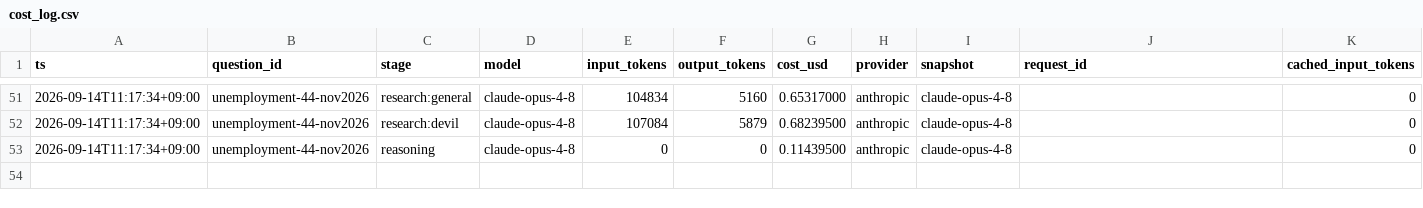
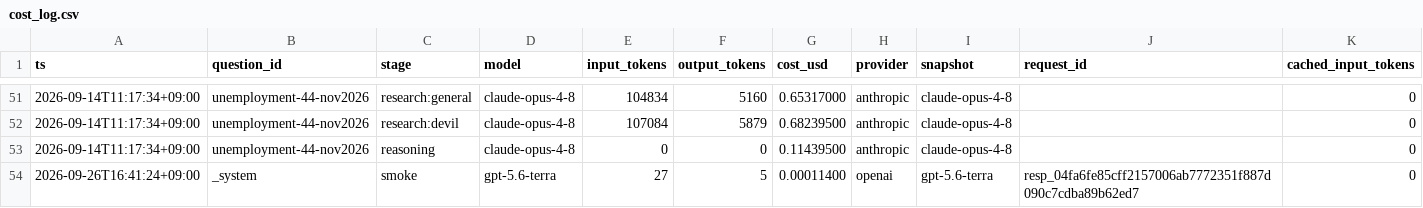
Before and after one commit to Sung-JinPark/Jin-s-investing-prediction, a CSV file: calibration/cost_log.csv, drawn as a sheet; only a part is shown, gaps mark what is left out; rows hold the shown columns only; the diff names each change by its address in the sheet, - before the commit and + after, or states it on an @@ line.

```diff
--- a/calibration/cost_log.csv
+++ b/calibration/cost_log.csv
+row 54: 2026-09-26T16:41:24+09:00 | _system | smoke | gpt-5.6-terra | 27 | 5 | 0.00011400 | openai | gpt-5.6-terra | resp_04fa6fe85cff2157006ab7772351f887d090c7cdba89b62ed7 | 0
```
Also changed, not shown: 5 other files.
